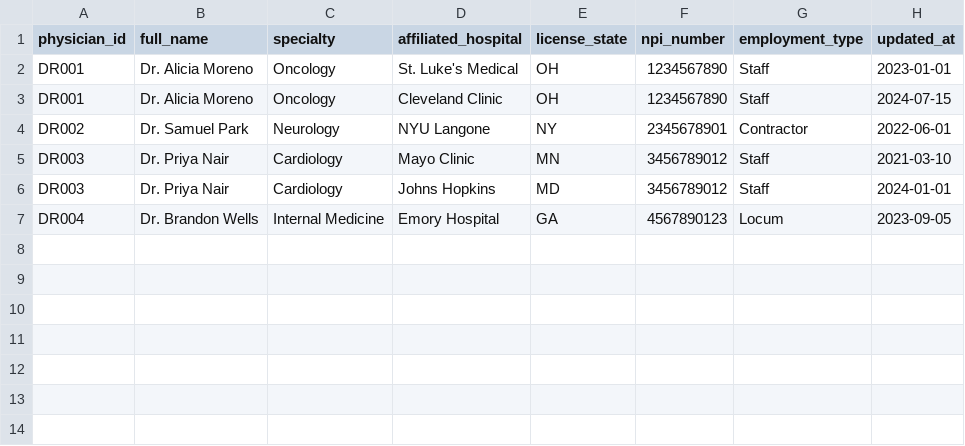
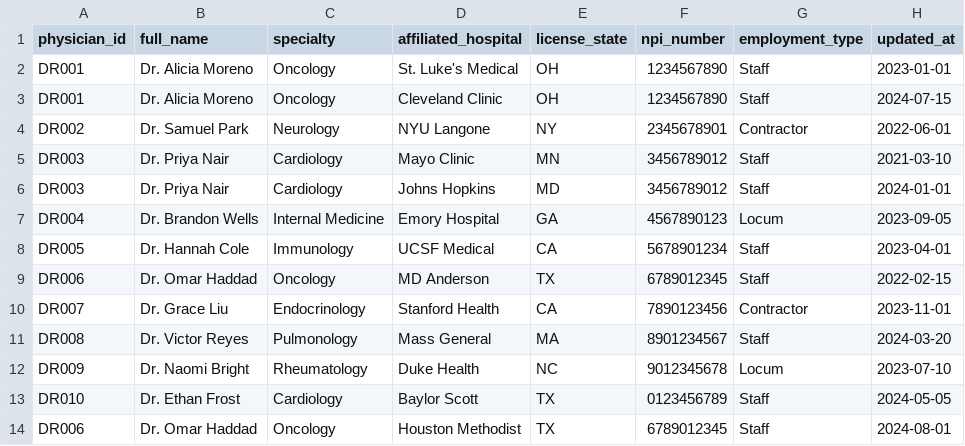
Before and after one commit to itsatyler/snowflake-dbt-test, a CSV file: seeds/health_demo/physicians.csv, drawn as a sheet; the diff names each change by its address in the sheet, - before the commit and + after, or states it on an @@ line.

```diff
--- a/seeds/health_demo/physicians.csv
+++ b/seeds/health_demo/physicians.csv
+row 8: DR005 | Dr. Hannah Cole | Immunology | UCSF Medical | CA | 5678901234 | Staff | 2023-04-01
+row 9: DR006 | Dr. Omar Haddad | Oncology | MD Anderson | TX | 6789012345 | Staff | 2022-02-15
+row 10: DR007 | Dr. Grace Liu | Endocrinology | Stanford Health | CA | 7890123456 | Contractor | 2023-11-01
+row 11: DR008 | Dr. Victor Reyes | Pulmonology | Mass General | MA | 8901234567 | Staff | 2024-03-20
+row 12: DR009 | Dr. Naomi Bright | Rheumatology | Duke Health | NC | 9012345678 | Locum | 2023-07-10
+row 13: DR010 | Dr. Ethan Frost | Cardiology | Baylor Scott | TX | 0123456789 | Staff | 2024-05-05
+row 14: DR006 | Dr. Omar Haddad | Oncology | Houston Methodist | TX | 6789012345 | Staff | 2024-08-01
```
Also changed, not shown: seeds/health_demo/adverse_events.csv, seeds/health_demo/drugs.csv, 17 other files.
